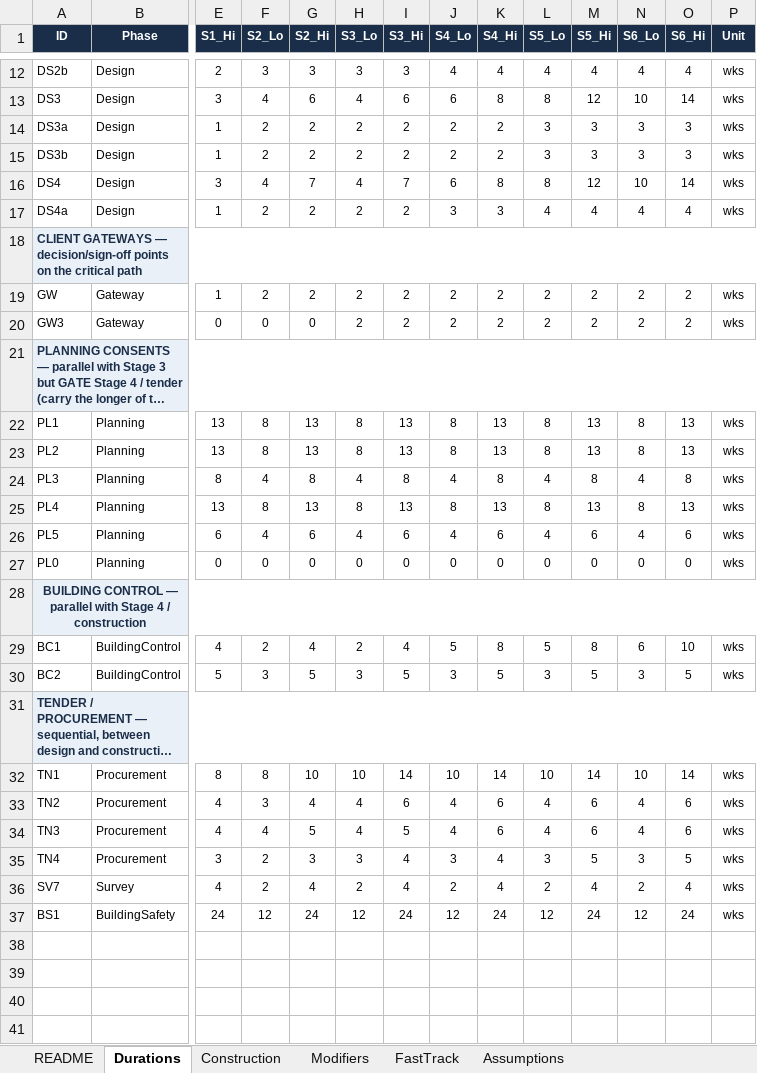
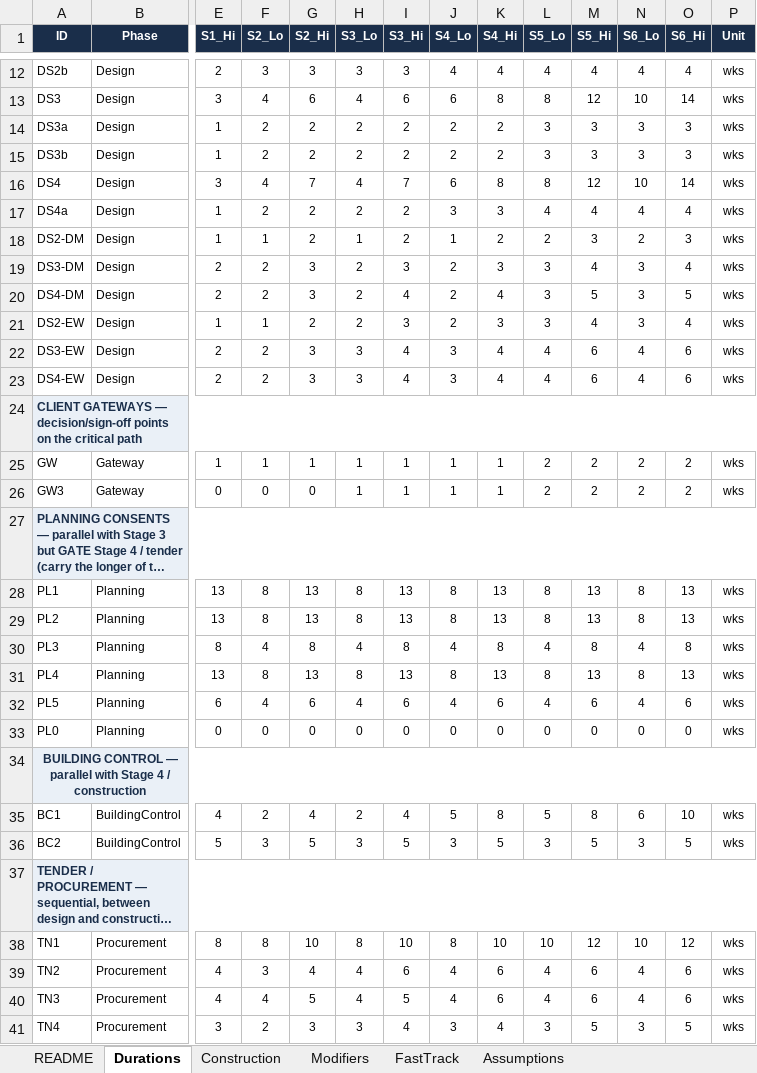
Before and after one commit to MNKayali/estates-ai-tool, an Excel workbook: Estates_AI_Programme_v4_3.xlsx, sheet Durations, drawn as a sheet; only a part is shown, gaps mark what is left out; the shorter side is filled out with more unchanged rows; long unchanged cells end in …; values as stored, in another font and other column widths than the file's, no borders; addresses are those after the commit; rows hold the shown columns only; the diff names each change by its address in the sheet, - before the commit and + after, or states it on an @@ line.

```diff
--- a/Estates_AI_Programme_v4_3.xlsx (sheet Durations)
+++ b/Estates_AI_Programme_v4_3.xlsx (sheet Durations)
+row 18: DS2-DM | Design | 1 | 1 | 2 | 1 | 2 | 1 | 2 | 2 | 3 | 2 | 3 | wks
+row 19: DS3-DM | Design | 2 | 2 | 3 | 2 | 3 | 2 | 3 | 3 | 4 | 3 | 4 | wks
+row 20: DS4-DM | Design | 2 | 2 | 3 | 2 | 4 | 2 | 4 | 3 | 5 | 3 | 5 | wks
+row 21: DS2-EW | Design | 1 | 1 | 2 | 2 | 3 | 2 | 3 | 3 | 4 | 3 | 4 | wks
+row 22: DS3-EW | Design | 2 | 2 | 3 | 3 | 4 | 3 | 4 | 4 | 6 | 4 | 6 | wks
+row 23: DS4-EW | Design | 2 | 2 | 3 | 3 | 4 | 3 | 4 | 4 | 6 | 4 | 6 | wks
-F25 (S2_Lo): 2
+F25 (S2_Lo): 1
-G25 (S2_Hi): 2
+G25 (S2_Hi): 1
-H25:H26 (S3_Lo): 2
+H25:H26 (S3_Lo): 1
-I25:I26 (S3_Hi): 2
+I25:I26 (S3_Hi): 1
-J25:J26 (S4_Lo): 2
+J25:J26 (S4_Lo): 1
-K25:K26 (S4_Hi): 2
+K25:K26 (S4_Hi): 1
-H38 (S3_Lo): 10
+H38 (S3_Lo): 8
-I38 (S3_Hi): 14
+I38 (S3_Hi): 10
-J38 (S4_Lo): 10
+J38 (S4_Lo): 8
-K38 (S4_Hi): 14
+K38 (S4_Hi): 10
-M38 (S5_Hi): 14
+M38 (S5_Hi): 12
-O38 (S6_Hi): 14
+O38 (S6_Hi): 12
```
Also changed, not shown: sheet Construction, sheet README, sheet Modifiers, test-reports/batch4/batch4-input-vs-output.xlsx, 3 other files.
